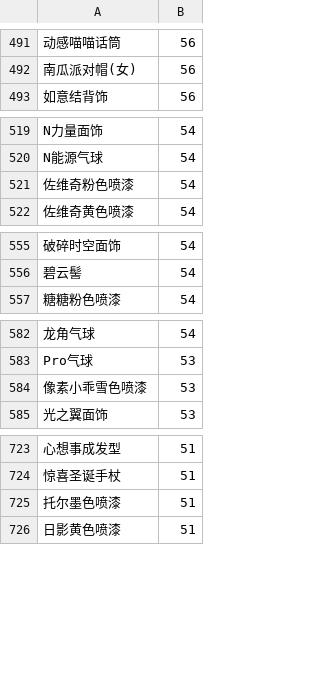
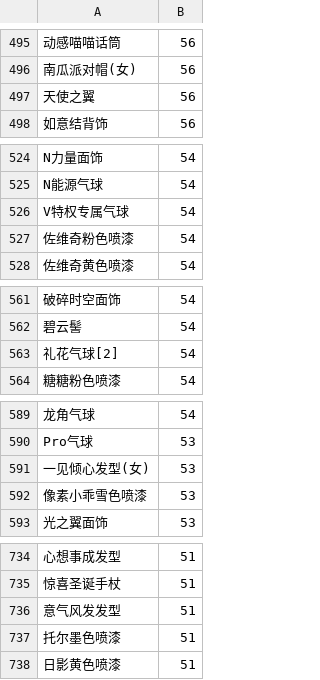
Before and after one commit to amimibear/KartRider, a CSV file: PinJian/danpin.csv, drawn as a sheet; only a part is shown, gaps mark what is left out; the diff covers the shown part only; the diff names each change by its address in the sheet, - before the commit and + after, or states it on an @@ line.

```diff
--- a/PinJian/danpin.csv
+++ b/PinJian/danpin.csv
+row 497: 天使之翼 | 56
+row 526: V特权专属气球 | 54
+row 563: 礼花气球[2] | 54
+row 591: 一见倾心发型(女) | 53
+row 736: 意气风发发型 | 51
```
Also changed, not shown: 13 added rows and 2 edited cells elsewhere in this file, 1 other file.
